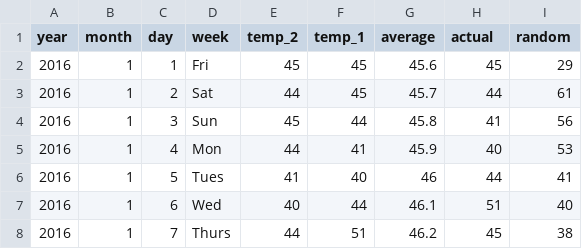
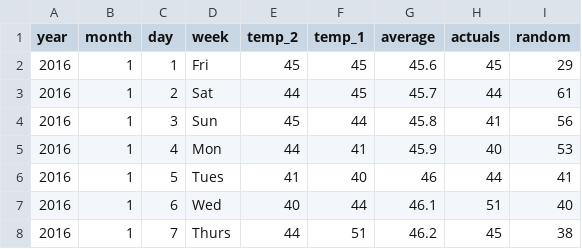
Before and after one commit to gennaro-tedesco/PyScience, a CSV file: files/temperatures.csv, drawn as a sheet; only a part is shown.

```diff
--- a/files/temperatures.csv
+++ b/files/temperatures.csv
@@ -1,2 +1,2 @@
-year,month,day,week,temp_2,temp_1,average,actual,random
+year,month,day,week,temp_2,temp_1,average,actuals,random
 2016,1,1,Fri,45,45,45.6,45,29
```
Also changed, not shown: 7 other files.
